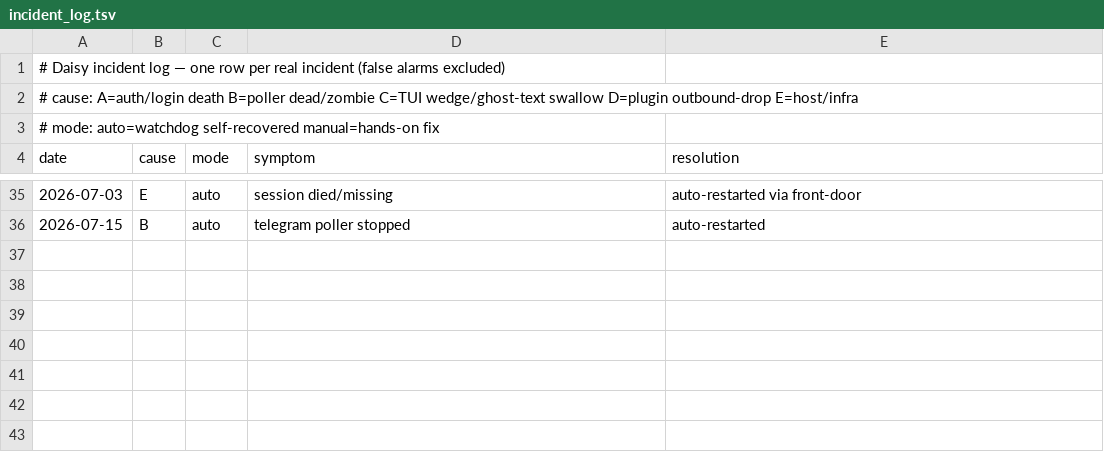
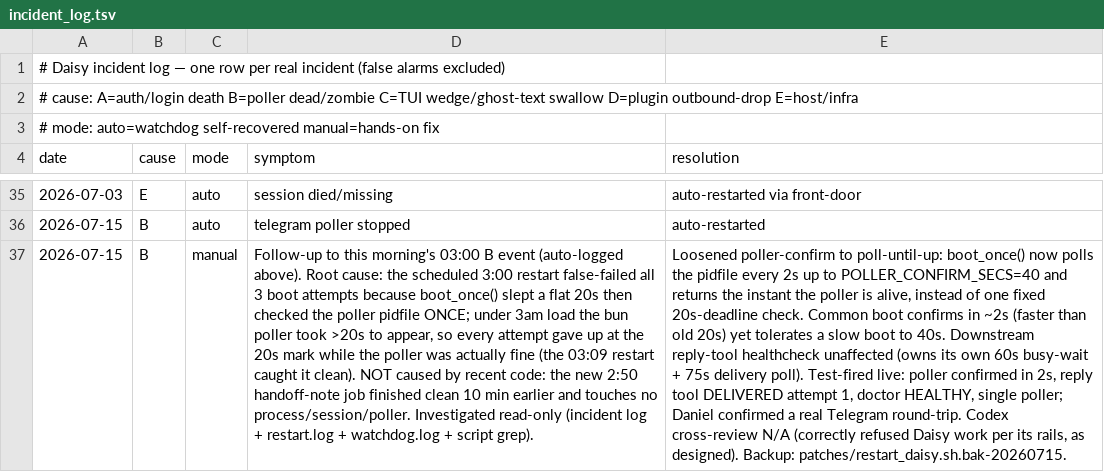
Before and after one commit to danielwhwang/daisy-changelog-f7125f, a TSV file: incident_log.tsv, drawn as a sheet; only a part is shown, gaps mark what is left out; the diff names each change by its address in the sheet, - before the commit and + after, or states it on an @@ line.

Commit message:
incident log auto-sync 2026-07-15 22:24:35

```diff
--- a/incident_log.tsv
+++ b/incident_log.tsv
+row 37: 2026-07-15 | B | manual | Follow-up to this morning's 03:00 B event (auto-logged above). Root cause: the scheduled 3:00 restart false-failed all 3 boot attempts because boot_once() slept a flat 20s then checked the poller pidfile ONCE; under 3am load the bun poller took >20s to appear, so every attempt gave up at the 20s mark while the poller was actually fine (the 03:09 restart caught it clean). NOT caused by recent code: the new 2:50 handoff-note job finished clean 10 min earlier and touches no process/session/poller. Investigated read-only (incident log + restart.log + watchdog.log + script grep). | Loosened poller-confirm to poll-until-up: boot_once() now polls the pidfile every 2s up to POLLER_CONFIRM_SECS=40 and returns the instant the poller is alive, instead of one fixed 20s-deadline check. Common boot confirms in ~2s (faster than old 20s) yet tolerates a slow boot to 40s. Downstream reply-tool healthcheck unaffected (owns its own 60s busy-wait + 75s delivery poll). Test-fired live: poller confirmed in 2s, reply tool DELIVERED attempt 1, doctor HEALTHY, single poller; Daniel confirmed a real Telegram round-trip. Codex cross-review N/A (correctly refused Daisy work per its rails, as designed). Backup: patches/restart_daisy.sh.bak-20260715.
```
Also changed, not shown: 1 other file.
